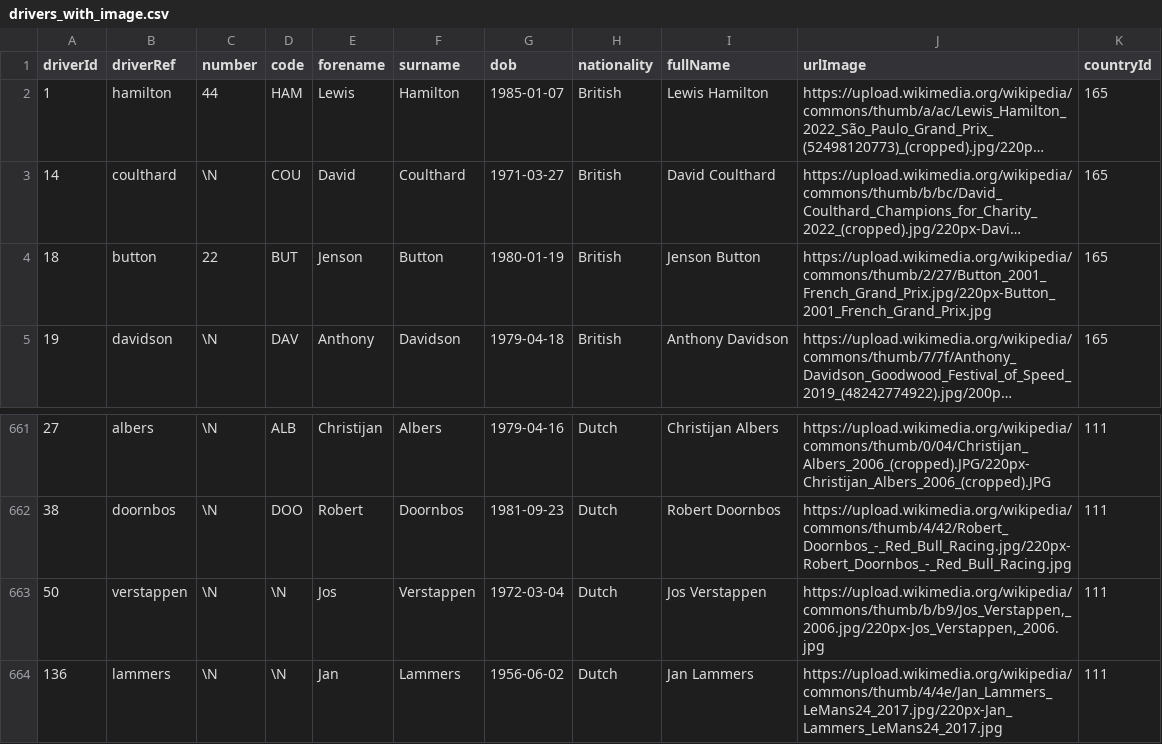
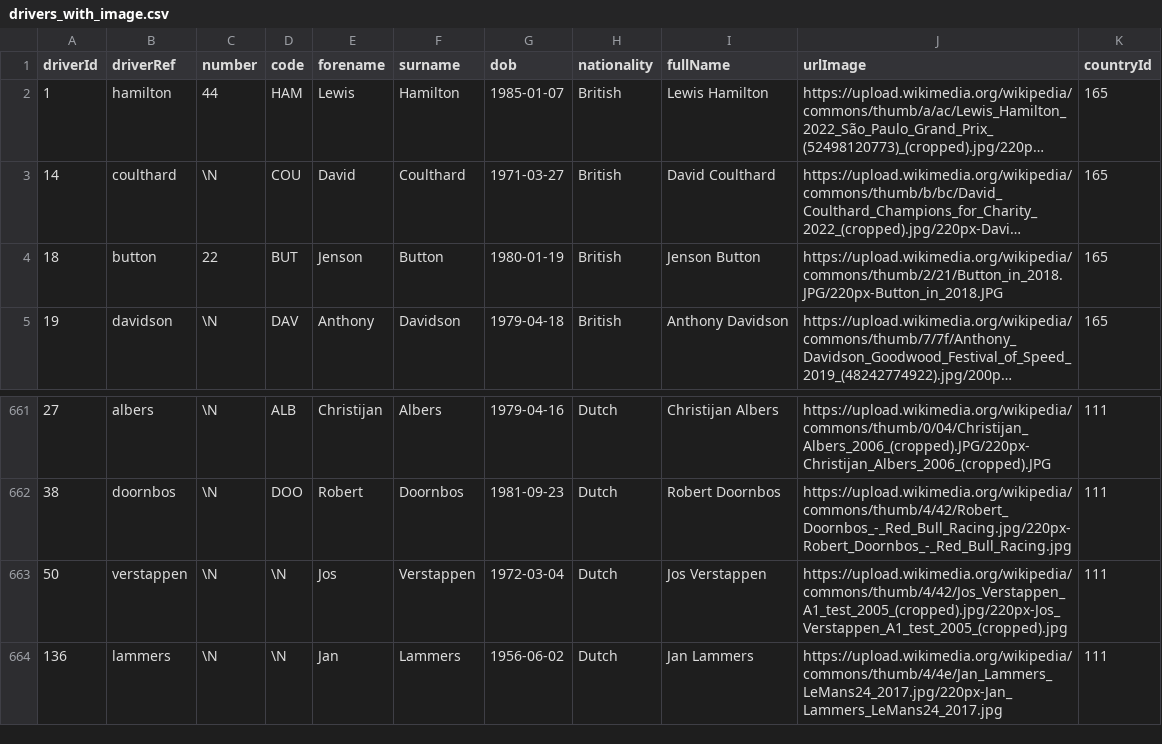
Before and after one commit to VitordeSiqueira/Analise_Formula_1_World_Championship_1950_2023, a CSV file: drivers_with_image.csv, drawn as a sheet; only a part is shown, gaps mark what is left out; long unchanged cells end in …; the diff names each change by its address in the sheet, - before the commit and + after, or states it on an @@ line.

```diff
--- a/drivers_with_image.csv
+++ b/drivers_with_image.csv
-J4 (urlImage): https://upload.wikimedia.org/wikipedia/commons/thumb/2/27/Button_2001_French_Grand_Prix.jpg/220px-Button_2001_French_Grand_Prix.jpg
+J4 (urlImage): https://upload.wikimedia.org/wikipedia/commons/thumb/2/21/Button_in_2018.JPG/220px-Button_in_2018.JPG
-J663 (urlImage): https://upload.wikimedia.org/wikipedia/commons/thumb/b/b9/Jos_Verstappen,_2006.jpg/220px-Jos_Verstappen,_2006.jpg
+J663 (urlImage): https://upload.wikimedia.org/wikipedia/commons/thumb/4/42/Jos_Verstappen_A1_test_2005_(cropped).jpg/220px-Jos_Verstappen_A1_test_2005_(cropped).jpg
```
Also changed, not shown: country_flags.csv, 2 other files.
